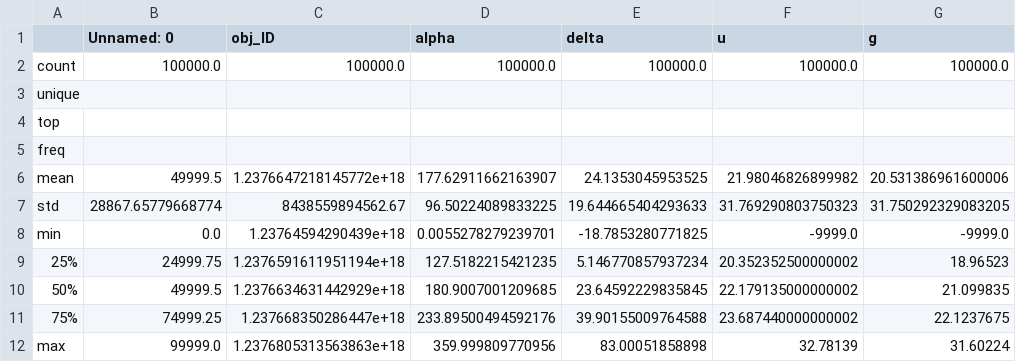
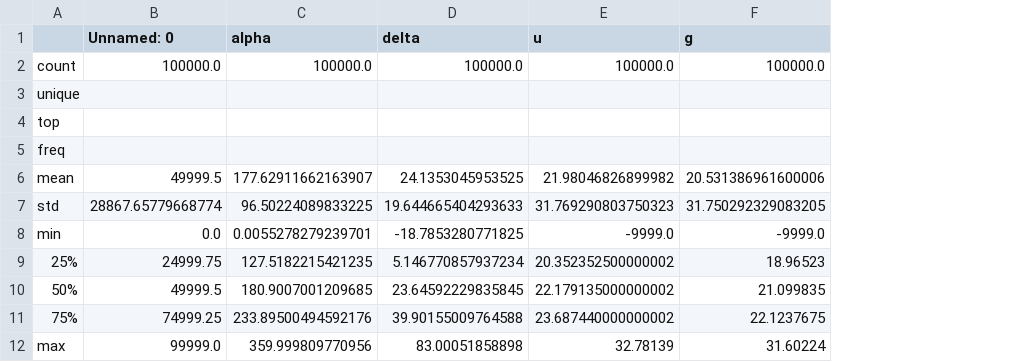
Before and after one commit to dharmahoy/Physics-305-Creative-Project, a CSV file: output/summaryStatistics.csv, drawn as a sheet; only a part is shown; the diff names each change by its address in the sheet, - before the commit and + after, or states it on an @@ line.

Commit message:
Remove object ID column

```diff
--- a/output/summaryStatistics.csv
+++ b/output/summaryStatistics.csv
-column C (obj_ID), rows 2-12: 100000.0 |  |  |  | 1.2376647218145772e+18 | 8438559894562.67 | 1.23764594290439e+18 | 1.2376591611951194e+18 | 1.2376634631442929e+18 | 1.237668350286447e+18 | 1.2376805313563863e+18
```
